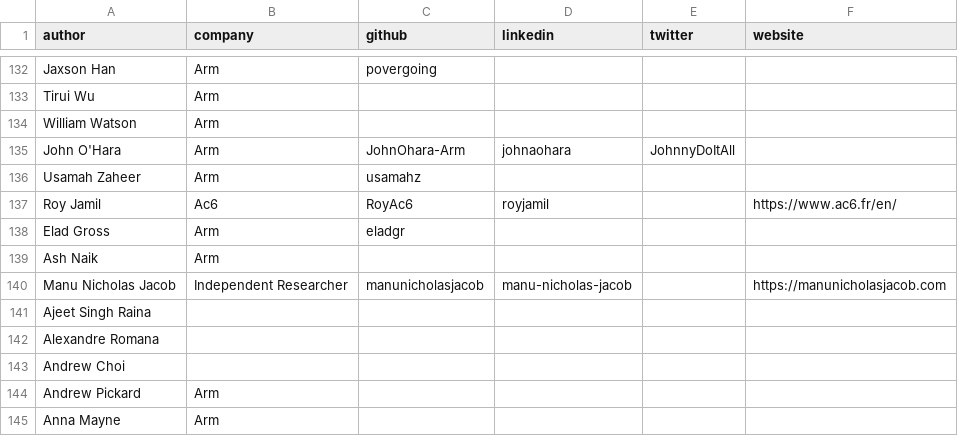
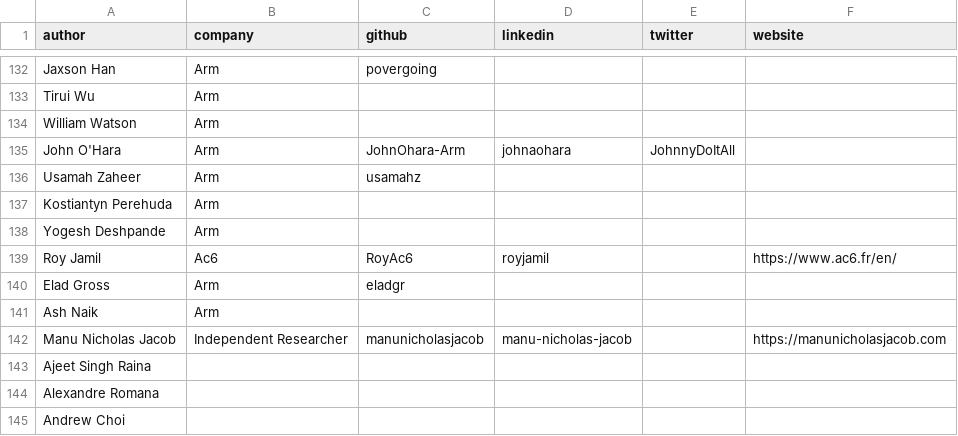
Before and after one commit to ArmDeveloperEcosystem/arm-learning-paths, a CSV file: assets/contributors.csv, drawn as a sheet; only a part is shown, gaps mark what is left out; the shorter side is filled out with more unchanged rows.

```diff
--- a/assets/contributors.csv
+++ b/assets/contributors.csv
@@ -136,2 +136,4 @@ John O'Hara,Arm,JohnOhara-Arm,johnaohara,JohnnyDoItAll,
 Usamah Zaheer,Arm,usamahz,,,
+Kostiantyn Perehuda,Arm,,,,
+Yogesh Deshpande,Arm,,,,
 Roy Jamil,Ac6,RoyAc6,royjamil,,https://www.ac6.fr/en/
```
Also changed, not shown: 17 other files.
